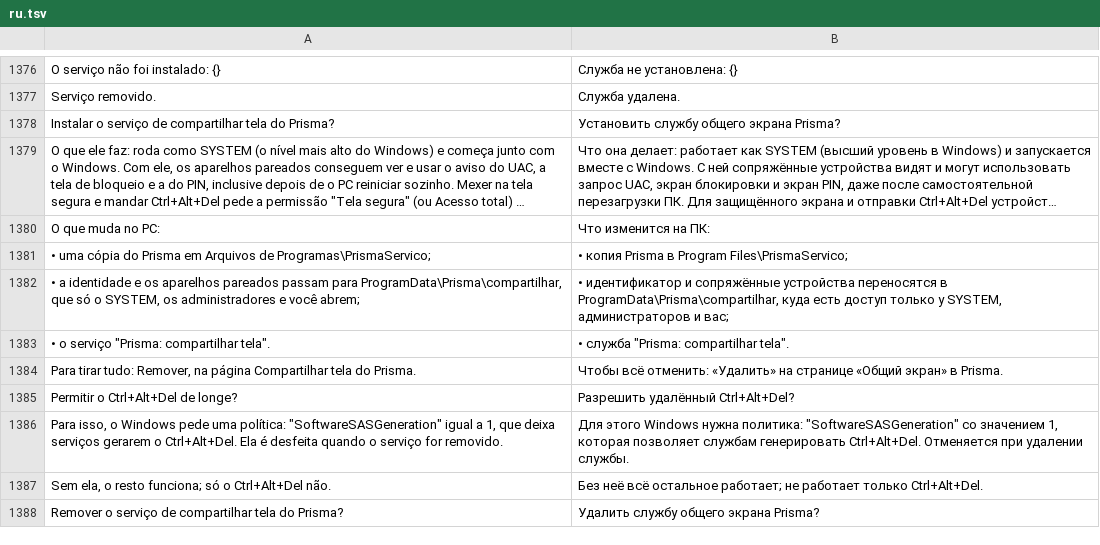
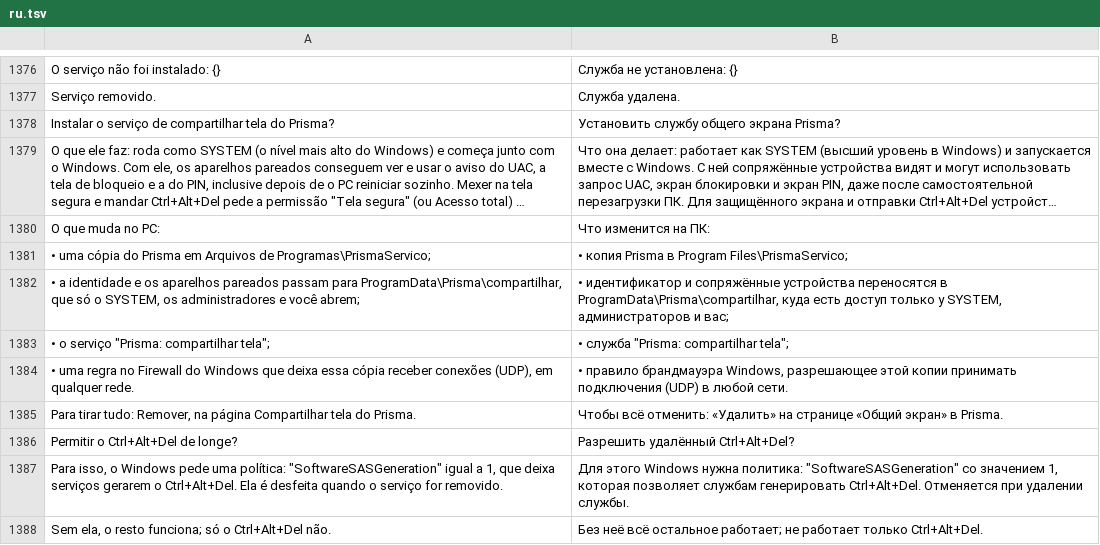
Before and after one commit to maliquem/Prisma, a TSV file: res/ru.tsv, drawn as a sheet; only a part is shown, gaps mark what is left out; the shorter side is filled out with more unchanged rows; long unchanged cells end in ….

Commit message:
Serviço de compartilhar: instalar cria a regra de entrada no Firewall do Windows e remover a apaga

```diff
--- a/res/ru.tsv
+++ b/res/ru.tsv
@@ -1382,3 +1382,4 @@ O que muda no PC:	Что изменится на ПК:
 • a identidade e os aparelhos pareados passam para ProgramData\Prisma\compartilhar, que só o SYSTEM, os administradores e você abrem;	• идентификатор и сопряжённые устройства переносятся в ProgramData\Prisma\compartilhar, куда есть доступ только у SYSTEM, администраторов и вас;
-• o serviço "Prisma: compartilhar tela".	• служба "Prisma: compartilhar tela".
+• o serviço "Prisma: compartilhar tela";	• служба "Prisma: compartilhar tela";
+• uma regra no Firewall do Windows que deixa essa cópia receber conexões (UDP), em qualquer rede.	• правило брандмауэра Windows, разрешающее этой копии принимать подключения (UDP) в любой сети.
 Para tirar tudo: Remover, na página Compartilhar tela do Prisma.	Чтобы всё отменить: «Удалить» на странице «Общий экран» в Prisma.
```
Also changed, not shown: res/en.tsv, res/es.tsv, 7 other files.
